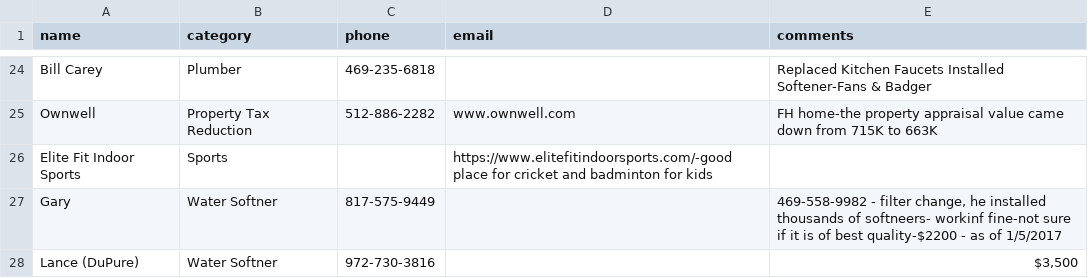
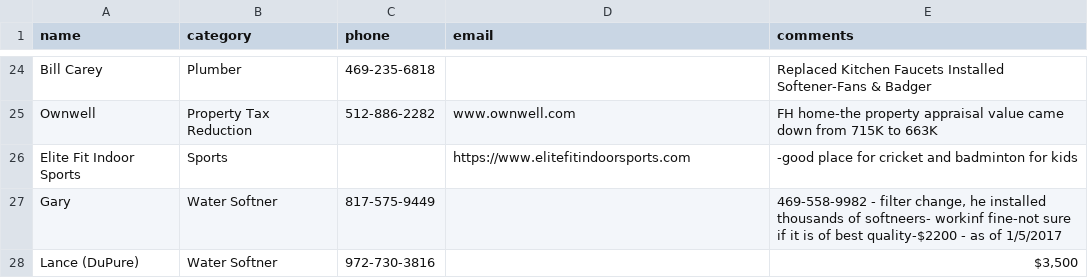
Before and after one commit to crepaka/fh-handymen, a CSV file: data.csv, drawn as a sheet; only a part is shown, gaps mark what is left out.

Commit message:
Update data.csv

```diff
--- a/data.csv
+++ b/data.csv
@@ -25,3 +25,3 @@ Bill Carey,Plumber,469-235-6818,,"Replaced Kitchen Faucets Installed Softener-Fa
 Ownwell,Property Tax Reduction,512-886-2282,www.ownwell.com,"FH home-the property appraisal value came down from 715K to 663K"
-Elite Fit Indoor Sports,Sports,,https://www.elitefitindoorsports.com/-good place for cricket and badminton for kids
+Elite Fit Indoor Sports,Sports,,https://www.elitefitindoorsports.com,"-good place for cricket and badminton for kids"
 Gary,Water Softner,817-575-9449,,"469-558-9982 - filter change, he installed thousands of softneers- workinf fine-not sure if it is of best quality-$2200 - as of 1/5/2017"
```
